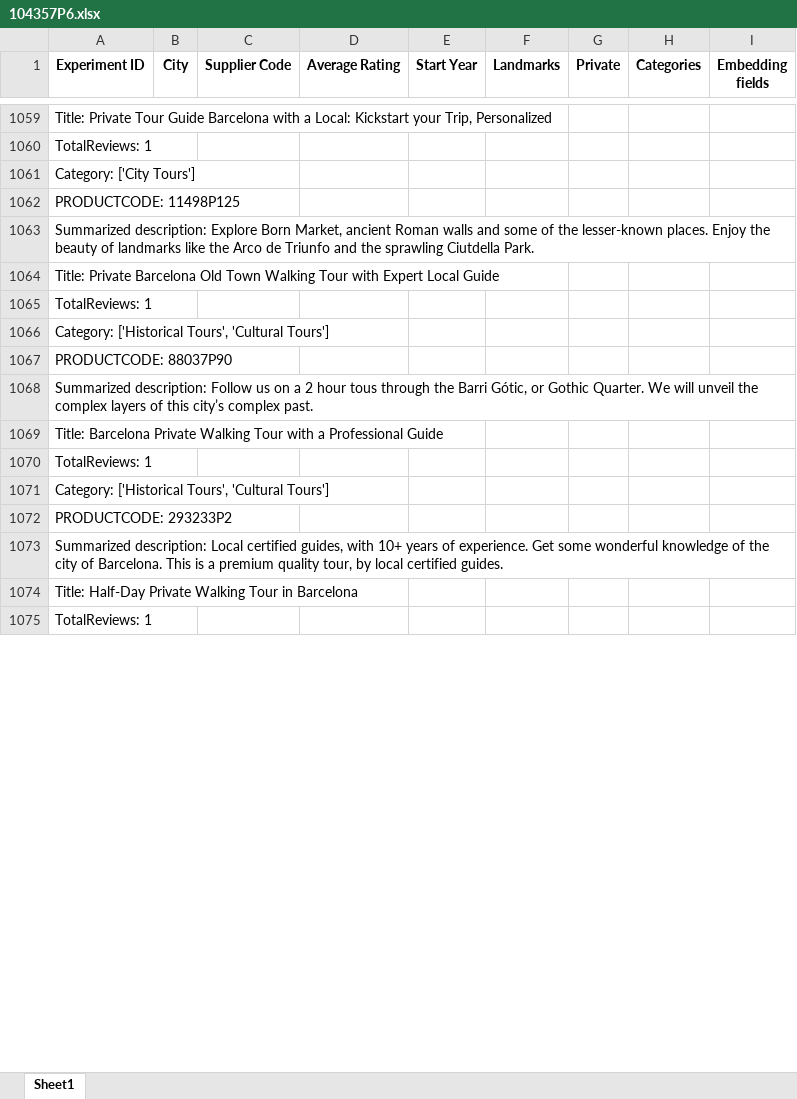
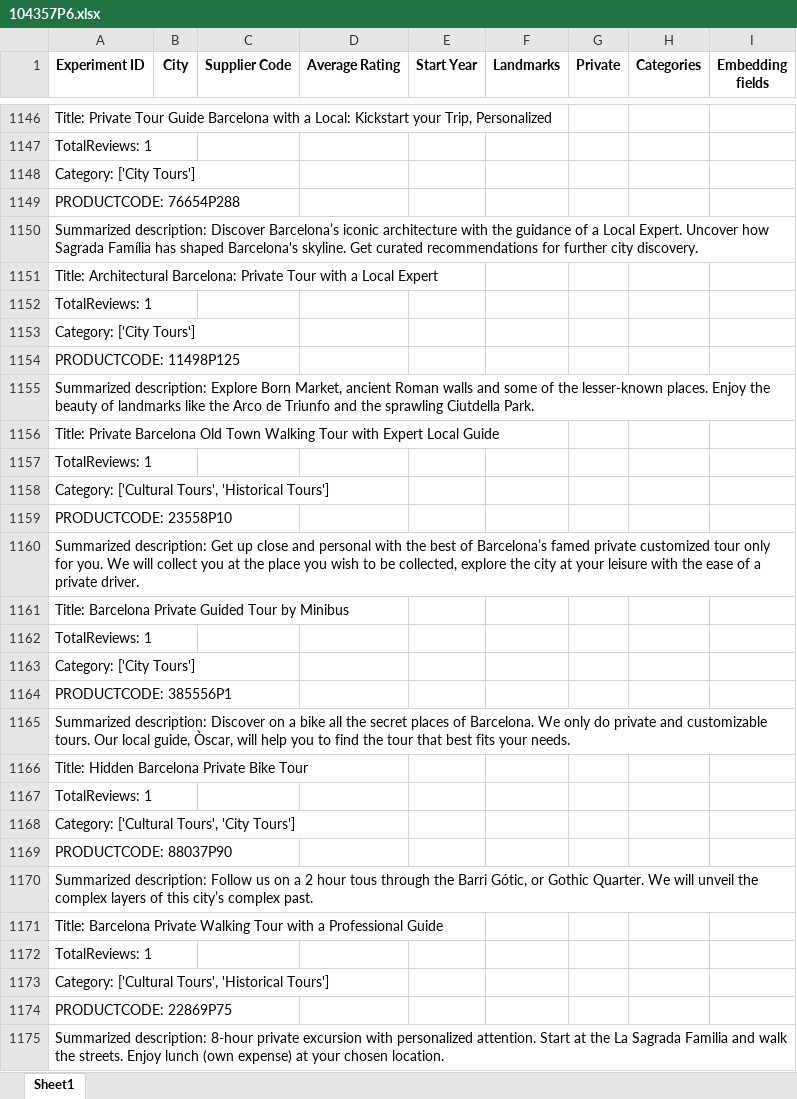
Before and after one commit to Walkway-ai/data-exploration, an Excel workbook: experiment_results/104357P6.xlsx, sheet Sheet1, drawn as a sheet; only a part is shown, gaps mark what is left out; the shorter side is filled out with more unchanged rows; values as stored, in another font and other column widths than the file's, no borders; removed rows and columns are numbered as before the commit, all else as after; the diff covers the shown part only; the diff names each change by its address in the sheet, - before the commit and + after, or states it on an @@ line.

```diff
--- a/experiment_results/104357P6.xlsx (sheet Sheet1)
+++ b/experiment_results/104357P6.xlsx (sheet Sheet1)
+row 1149: PRODUCTCODE: 76654P288
+row 1150: Summarized description: Discover Barcelona’s iconic architecture with the guidance of a Local Expert. Uncover how Sagrada Família has shaped Barcelona's skyline. Get curated recommendations for further city discovery.
+row 1151: Title: Architectural Barcelona: Private Tour with a Local Expert
@@ row 1040 moved to row 1152: TotalReviews: 1 @@
+row 1153: Category: ['City Tours']
-A1158 (Experiment ID): Category: ['Historical Tours', 'Cultural Tours']
+A1158 (Experiment ID): Category: ['Cultural Tours', 'Historical Tours']
+row 1159: PRODUCTCODE: 23558P10
+row 1160: Summarized description: Get up close and personal with the best of Barcelona’s famed private customized tour only for you. We will collect you at the place you wish to be collected, explore the city at your leisure with the ease of a private driver.
+row 1161: Title: Barcelona Private Guided Tour by Minibus
@@ row 1045 moved to row 1162: TotalReviews: 1 @@
+row 1163: Category: ['City Tours']
+row 1164: PRODUCTCODE: 385556P1
+row 1165: Summarized description: Discover on a bike all the secret places of Barcelona. We only do private and customizable tours. Our local guide, Òscar, will help you to find the tour that best fits your needs.
+row 1166: Title: Hidden Barcelona Private Bike Tour
@@ row 1055 moved to row 1167: TotalReviews: 1 @@
+row 1168: Category: ['Cultural Tours', 'City Tours']
-A1173 (Experiment ID): Category: ['Historical Tours', 'Cultural Tours']
+A1173 (Experiment ID): Category: ['Cultural Tours', 'Historical Tours']
-row 1072: PRODUCTCODE: 293233P2
-row 1073: Summarized description: Local certified guides, with 10+ years of experience. Get some wonderful knowledge of the city of Barcelona. This is a premium quality tour, by local certified guides.
-row 1074: Title: Half-Day Private Walking Tour in Barcelona
+row 1174: PRODUCTCODE: 22869P75
+row 1175: Summarized description: 8-hour private excursion with personalized attention. Start at the La Sagrada Familia and walk the streets. Enjoy lunch (own expense) at your chosen location.
```
Also changed, not shown: 179 added rows, 68 removed rows, 6 moved rows and 119 edited cells elsewhere in this sheet, experiment_results/10428P6.xlsx, experiment_results/129335P2.xlsx, 25 other files.
